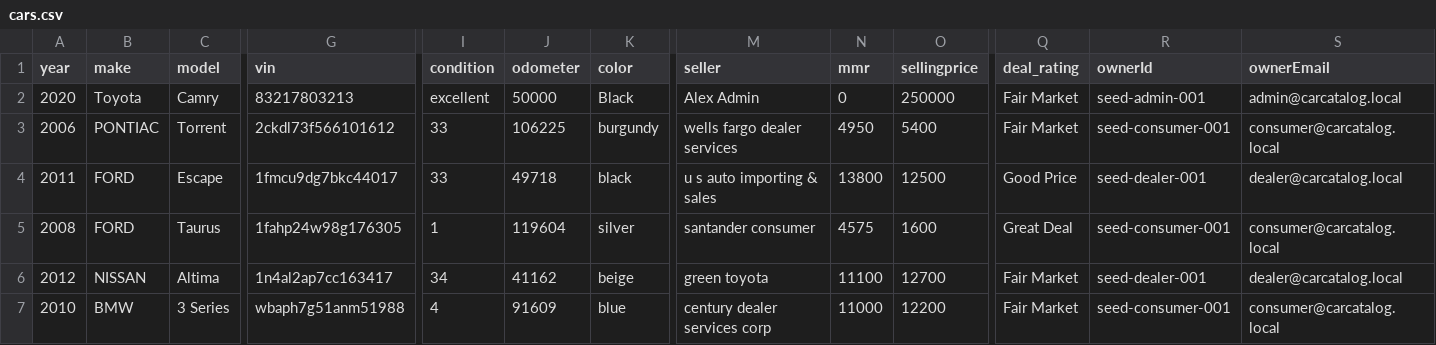
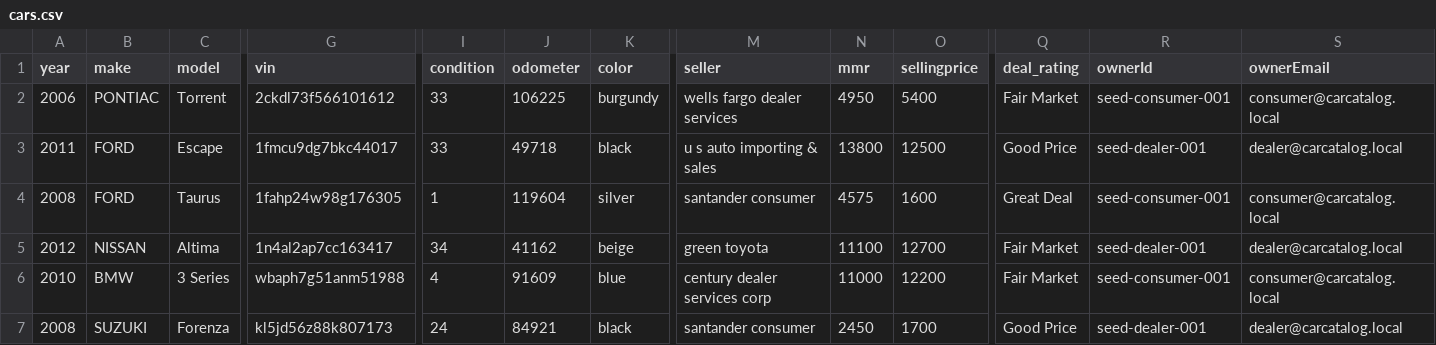
Before and after one commit to ConnorGodden/SyntaxSurgeon-CarCatalog, a CSV file: data/cars.csv, drawn as a sheet; only a part is shown, gaps mark what is left out; the shorter side is filled out with more unchanged rows; rows hold the shown columns only; the diff names each change by its address in the sheet, - before the commit and + after, or states it on an @@ line.

```diff
--- a/data/cars.csv
+++ b/data/cars.csv
-row 2: 2020 | Toyota | Camry | 83217803213 | excellent | 50000 | Black | Alex Admin | 0 | 250000 | Fair Market | seed-admin-001 | admin@carcatalog.local
```
Also changed, not shown: data/users.csv, 11 other files.
